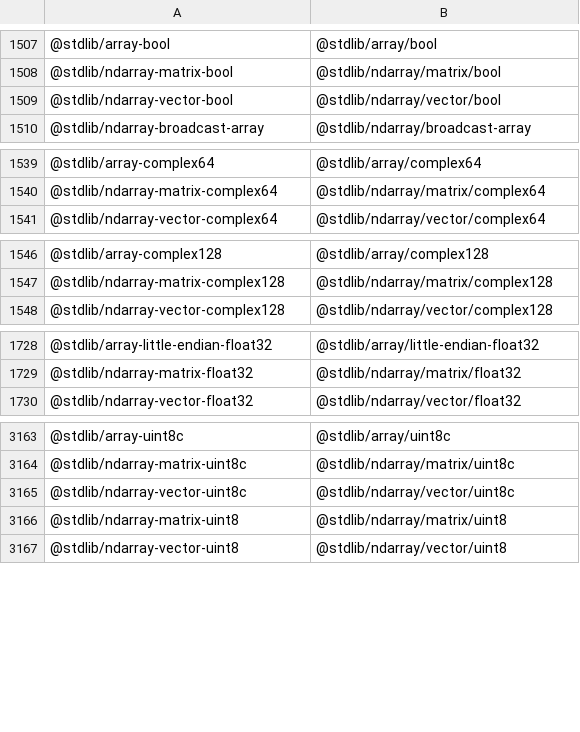
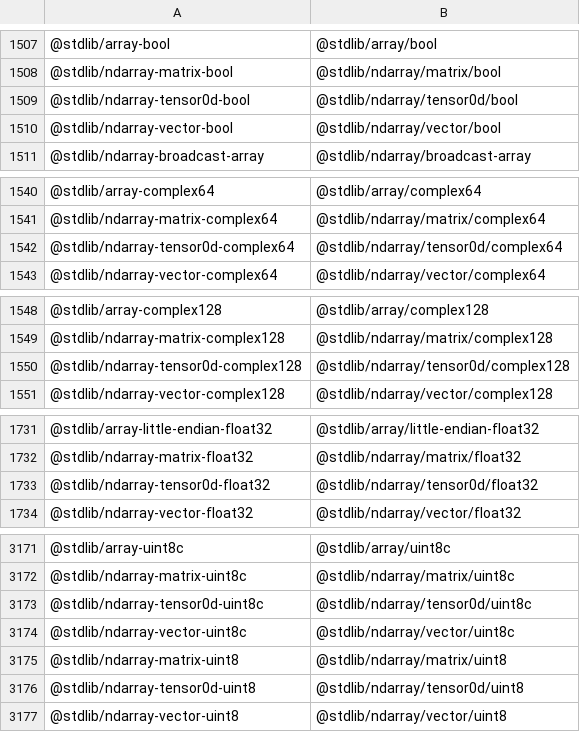
Before and after one commit to stdlib-js/namespace, a CSV file: standalone2pkg/data/data.csv, drawn as a sheet; only a part is shown, gaps mark what is left out; the diff covers the shown part only.

```diff
--- a/standalone2pkg/data/data.csv
+++ b/standalone2pkg/data/data.csv
@@ -1508,2 +1508,3 @@
 "@stdlib/ndarray-matrix-bool","@stdlib/ndarray/matrix/bool"
+"@stdlib/ndarray-tensor0d-bool","@stdlib/ndarray/tensor0d/bool"
 "@stdlib/ndarray-vector-bool","@stdlib/ndarray/vector/bool"
@@ -1540,2 +1541,3 @@
 "@stdlib/ndarray-matrix-complex64","@stdlib/ndarray/matrix/complex64"
+"@stdlib/ndarray-tensor0d-complex64","@stdlib/ndarray/tensor0d/complex64"
 "@stdlib/ndarray-vector-complex64","@stdlib/ndarray/vector/complex64"
@@ -1547,2 +1549,3 @@
 "@stdlib/ndarray-matrix-complex128","@stdlib/ndarray/matrix/complex128"
+"@stdlib/ndarray-tensor0d-complex128","@stdlib/ndarray/tensor0d/complex128"
 "@stdlib/ndarray-vector-complex128","@stdlib/ndarray/vector/complex128"
@@ -1729,2 +1732,3 @@
 "@stdlib/ndarray-matrix-float32","@stdlib/ndarray/matrix/float32"
+"@stdlib/ndarray-tensor0d-float32","@stdlib/ndarray/tensor0d/float32"
 "@stdlib/ndarray-vector-float32","@stdlib/ndarray/vector/float32"
@@ -3164,4 +3172,6 @@
 "@stdlib/ndarray-matrix-uint8c","@stdlib/ndarray/matrix/uint8c"
+"@stdlib/ndarray-tensor0d-uint8c","@stdlib/ndarray/tensor0d/uint8c"
 "@stdlib/ndarray-vector-uint8c","@stdlib/ndarray/vector/uint8c"
 "@stdlib/ndarray-matrix-uint8","@stdlib/ndarray/matrix/uint8"
+"@stdlib/ndarray-tensor0d-uint8","@stdlib/ndarray/tensor0d/uint8"
 "@stdlib/ndarray-vector-uint8","@stdlib/ndarray/vector/uint8"
```
Also changed, not shown: 6 added rows elsewhere in this file, alias2pkg/data/data.csv, alias2related/data/data.csv, 19 other files.
